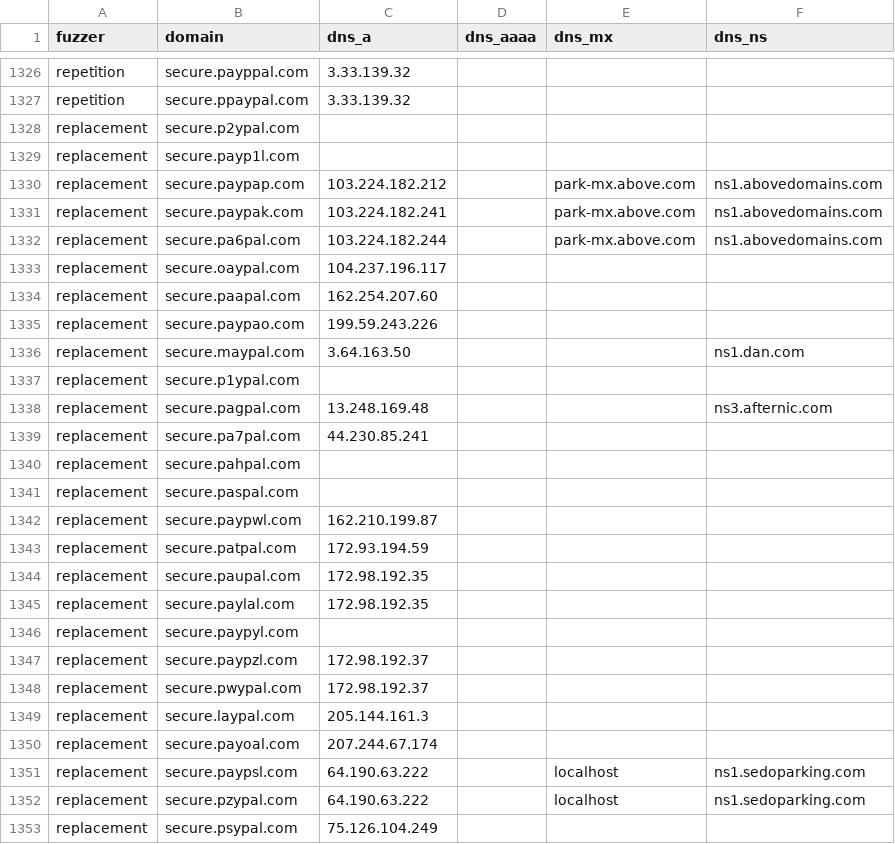
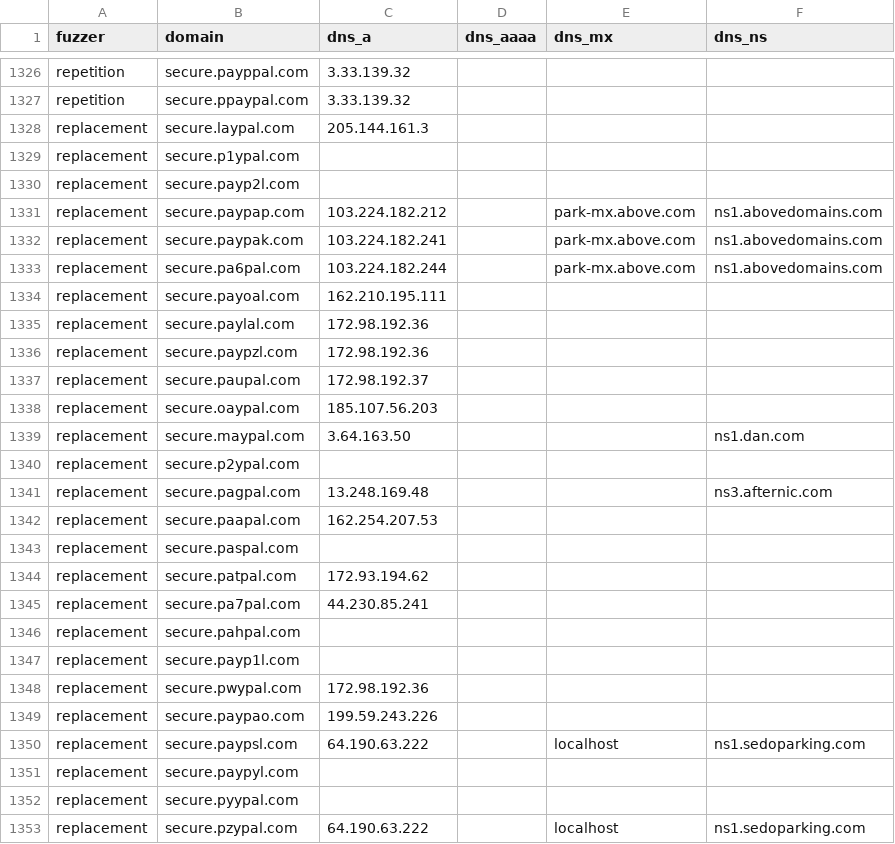
Before and after one commit to onlyforbakup/awesome-lists, a CSV file: Lists/DNSTWIST/secure.paypal.com_dnstwist_list.csv, drawn as a sheet; only a part is shown, gaps mark what is left out; the shorter side is filled out with more unchanged rows; the diff covers the shown part only.

```diff
--- a/Lists/DNSTWIST/secure.paypal.com_dnstwist_list.csv
+++ b/Lists/DNSTWIST/secure.paypal.com_dnstwist_list.csv
@@ -1327,4 +1327,5 @@ repetition,secure.payppal.com,3.33.139.32,,,
 repetition,secure.ppaypal.com,3.33.139.32,,,
-replacement,secure.p2ypal.com,,,,
-replacement,secure.payp1l.com,,,,
+replacement,secure.laypal.com,205.144.161.3,,,
+replacement,secure.p1ypal.com,,,,
+replacement,secure.payp2l.com,,,,
 replacement,secure.paypap.com,103.224.182.212,,park-mx.above.com,ns1.abovedomains.com
@@ -1332,21 +1333,21 @@ replacement,secure.paypak.com,103.224.182.241,,park-mx.above.com,ns1.abovedomain
 replacement,secure.pa6pal.com,103.224.182.244,,park-mx.above.com,ns1.abovedomains.com
-replacement,secure.oaypal.com,104.237.196.117,,,
-replacement,secure.paapal.com,162.254.207.60,,,
-replacement,secure.paypao.com,199.59.243.226,,,
+replacement,secure.payoal.com,162.210.195.111,,,
+replacement,secure.paylal.com,172.98.192.36,,,
+replacement,secure.paypzl.com,172.98.192.36,,,
+replacement,secure.paupal.com,172.98.192.37,,,
+replacement,secure.oaypal.com,185.107.56.203,,,
 replacement,secure.maypal.com,3.64.163.50,,,ns1.dan.com
-replacement,secure.p1ypal.com,,,,
+replacement,secure.p2ypal.com,,,,
 replacement,secure.pagpal.com,13.248.169.48,,,ns3.afternic.com
+replacement,secure.paapal.com,162.254.207.53,,,
+replacement,secure.paspal.com,,,,
+replacement,secure.patpal.com,172.93.194.62,,,
 replacement,secure.pa7pal.com,44.230.85.241,,,
 replacement,secure.pahpal.com,,,,
-replacement,secure.paspal.com,,,,
-replacement,secure.paypwl.com,162.210.199.87,,,
-replacement,secure.patpal.com,172.93.194.59,,,
-replacement,secure.paupal.com,172.98.192.35,,,
-replacement,secure.paylal.com,172.98.192.35,,,
+replacement,secure.payp1l.com,,,,
+replacement,secure.pwypal.com,172.98.192.36,,,
+replacement,secure.paypao.com,199.59.243.226,,,
+replacement,secure.paypsl.com,64.190.63.222,,localhost,ns1.sedoparking.com
 replacement,secure.paypyl.com,,,,
-replacement,secure.paypzl.com,172.98.192.37,,,
-replacement,secure.pwypal.com,172.98.192.37,,,
-replacement,secure.laypal.com,205.144.161.3,,,
-replacement,secure.payoal.com,207.244.67.174,,,
-replacement,secure.paypsl.com,64.190.63.222,,localhost,ns1.sedoparking.com
+replacement,secure.pyypal.com,,,,
 replacement,secure.pzypal.com,64.190.63.222,,localhost,ns1.sedoparking.com
```
Also changed, not shown: 10 added rows, 10 removed rows, 51 moved rows and 12 edited cells elsewhere in this file, Lists/DNSTWIST/developer.microsoft.com_dnstwist_list.csv, Lists/DNSTWIST/laposte.fr_dnstwist_list.csv, 8 other files.
